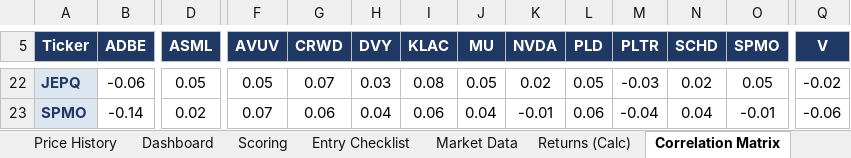
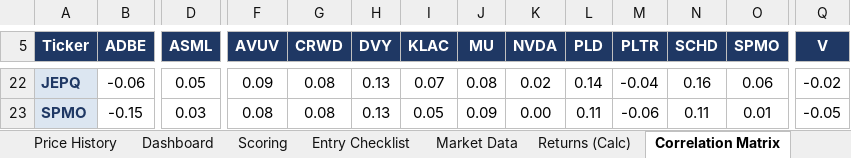
Before and after one commit to cope413/Stock_Picker, an Excel workbook: LANDRY_SYSTEM_WORKBOOK_25.xlsx, sheet Correlation Matrix, drawn as a sheet; only a part is shown, gaps mark what is left out; values as stored, in another font and other column widths than the file's, no borders; conditional formats not drawn; the diff covers the shown part only; the diff names each change by its address in the sheet, - before the commit and + after, or states it on an @@ line.

```diff
--- a/LANDRY_SYSTEM_WORKBOOK_25.xlsx (sheet Correlation Matrix)
+++ b/LANDRY_SYSTEM_WORKBOOK_25.xlsx (sheet Correlation Matrix)
-F22 (AVUV): 0.05
+F22 (AVUV): 0.09
-G22 (CRWD): 0.07
+G22 (CRWD): 0.08
-H22 (DVY): 0.03
+H22 (DVY): 0.13
-I22 (KLAC): 0.08
+I22 (KLAC): 0.07
-J22 (MU): 0.05
+J22 (MU): 0.08
-L22 (PLD): 0.05
+L22 (PLD): 0.14
-M22 (PLTR): -0.03
+M22 (PLTR): -0.04
-N22 (SCHD): 0.02
+N22 (SCHD): 0.16
-O22 (SPMO): 0.05
+O22 (SPMO): 0.06
-B23 (ADBE): -0.14
+B23 (ADBE): -0.15
-D23 (ASML): 0.02
+D23 (ASML): 0.03
-F23 (AVUV): 0.07
+F23 (AVUV): 0.08
-G23 (CRWD): 0.06
+G23 (CRWD): 0.08
-H23 (DVY): 0.04
+H23 (DVY): 0.13
-I23 (KLAC): 0.06
+I23 (KLAC): 0.05
-J23 (MU): 0.04
+J23 (MU): 0.09
-K23 (NVDA): -0.01
+K23 (NVDA): 0.00
-L23 (PLD): 0.06
+L23 (PLD): 0.11
-M23 (PLTR): -0.04
+M23 (PLTR): -0.06
-N23 (SCHD): 0.04
+N23 (SCHD): 0.11
-O23 (SPMO): -0.01
+O23 (SPMO): 0.01
-Q23 (V): -0.06
+Q23 (V): -0.05
```
Also changed, not shown: 12 added rows, 12 removed rows and 64 edited cells elsewhere in this sheet, sheet Returns (Calc), sheet Price History, sheet Journal, sheet Action Items, charts or pictures, 1 other file.
